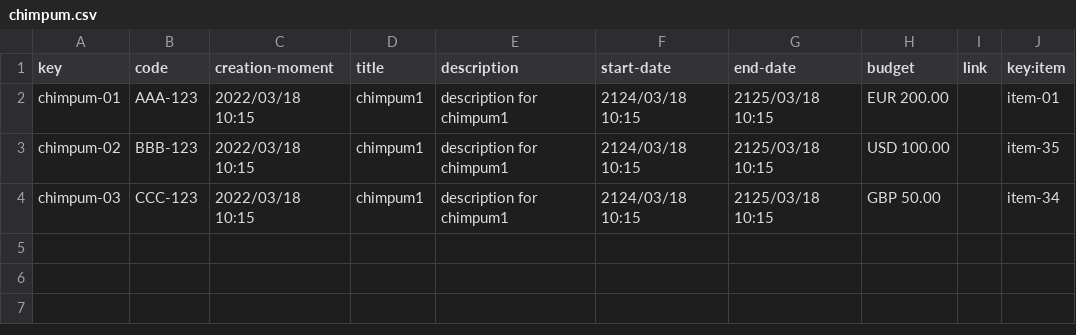
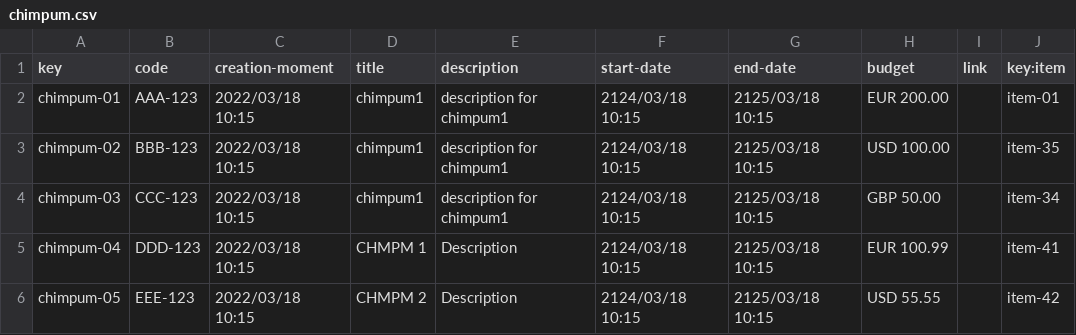
Before and after one commit to alebangon/Acme-Toolkits, a CSV file: src/main/webapp/WEB-INF/resources/sample-data/chimpum.csv, drawn as a sheet; the diff names each change by its address in the sheet, - before the commit and + after, or states it on an @@ line.

```diff
--- a/src/main/webapp/WEB-INF/resources/sample-data/chimpum.csv
+++ b/src/main/webapp/WEB-INF/resources/sample-data/chimpum.csv
+row 5: chimpum-04 | DDD-123 | 2022/03/18 10:15 | CHMPM 1 | Description | 2124/03/18 10:15 | 2125/03/18 10:15 | EUR 100.99 |  | item-41
+row 6: chimpum-05 | EEE-123 | 2022/03/18 10:15 | CHMPM 2 | Description | 2124/03/18 10:15 | 2125/03/18 10:15 | USD 55.55 |  | item-42
```
Also changed, not shown: src/main/webapp/WEB-INF/resources/sample-data/item.csv, 6 other files.
